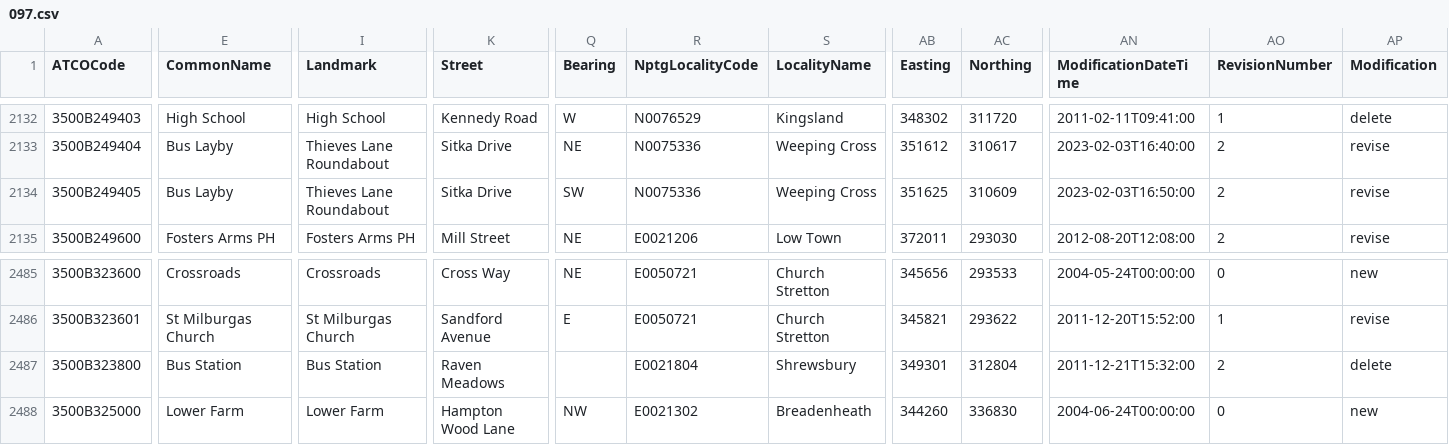
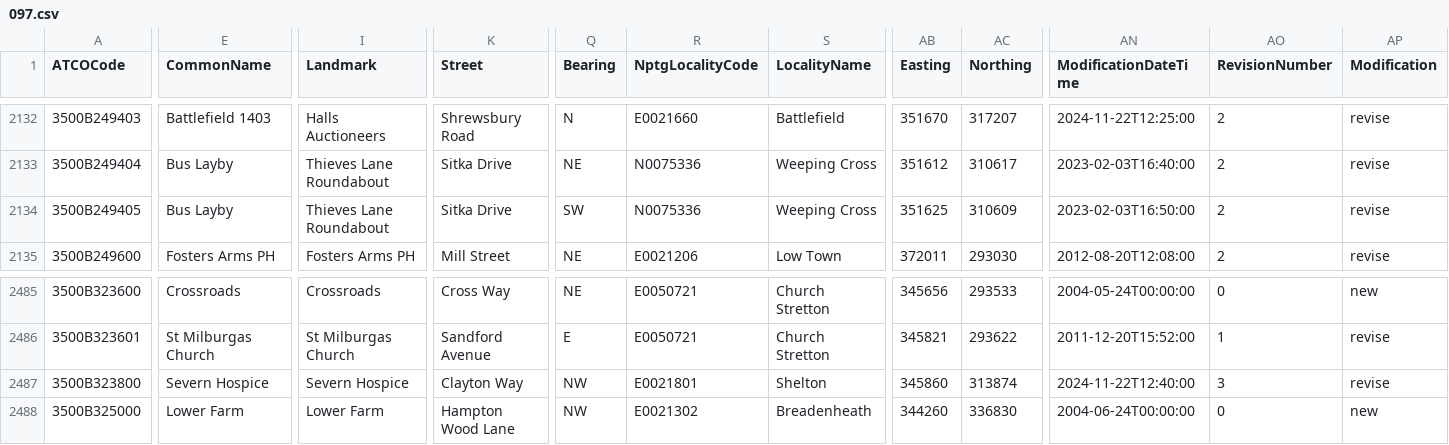
Before and after one commit to bustimes/scrapings, a CSV file: naptan/097.csv, drawn as a sheet; only a part is shown, gaps mark what is left out; the diff covers the shown part only; the diff names each change by its address in the sheet, - before the commit and + after, or states it on an @@ line.

```diff
--- a/naptan/097.csv
+++ b/naptan/097.csv
-E2132 (CommonName): High School
+E2132 (CommonName): Battlefield 1403
-I2132 (Landmark): High School
+I2132 (Landmark): Halls Auctioneers
-K2132 (Street): Kennedy Road
+K2132 (Street): Shrewsbury Road
-Q2132 (Bearing): W
+Q2132 (Bearing): N
-R2132 (NptgLocalityCode): N0076529
+R2132 (NptgLocalityCode): E0021660
-S2132 (LocalityName): Kingsland
+S2132 (LocalityName): Battlefield
-AB2132 (Easting): 348302
+AB2132 (Easting): 351670
-AC2132 (Northing): 311720
+AC2132 (Northing): 317207
-AN2132 (ModificationDateTime): 2011-02-11T09:41:00
+AN2132 (ModificationDateTime): 2024-11-22T12:25:00
-AO2132 (RevisionNumber): 1
+AO2132 (RevisionNumber): 2
-AP2132 (Modification): delete
+AP2132 (Modification): revise
-E2487 (CommonName): Bus Station
+E2487 (CommonName): Severn Hospice
-I2487 (Landmark): Bus Station
+I2487 (Landmark): Severn Hospice
-K2487 (Street): Raven Meadows
+K2487 (Street): Clayton Way
-Q2487 (Bearing): (empty)
+Q2487 (Bearing): NW
-R2487 (NptgLocalityCode): E0021804
+R2487 (NptgLocalityCode): E0021801
-S2487 (LocalityName): Shrewsbury
+S2487 (LocalityName): Shelton
-AB2487 (Easting): 349301
+AB2487 (Easting): 345860
-AC2487 (Northing): 312804
+AC2487 (Northing): 313874
-AN2487 (ModificationDateTime): 2011-12-21T15:32:00
+AN2487 (ModificationDateTime): 2024-11-22T12:40:00
-AO2487 (RevisionNumber): 2
+AO2487 (RevisionNumber): 3
-AP2487 (Modification): delete
+AP2487 (Modification): revise
```
Also changed, not shown: 44 edited cells elsewhere in this file.
